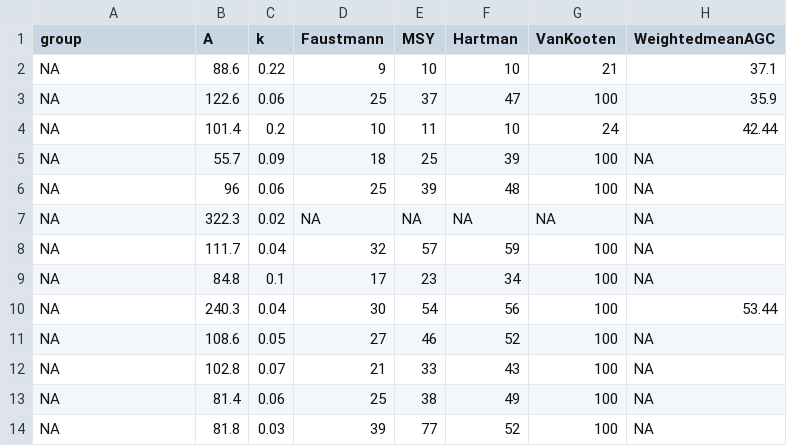
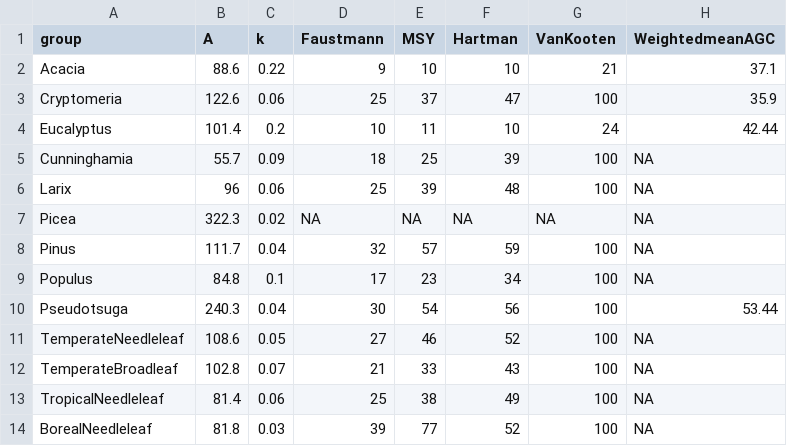
Before and after one commit to conkline/Plantation_Models, a CSV file: inputs/cleandf_params.csv, drawn as a sheet; only a part is shown; the diff names each change by its address in the sheet, - before the commit and + after, or states it on an @@ line.

Commit message:
add plantation group names

```diff
--- a/inputs/cleandf_params.csv
+++ b/inputs/cleandf_params.csv
-A2 (group): NA
+A2 (group): Acacia
-A3 (group): NA
+A3 (group): Cryptomeria
-A4 (group): NA
+A4 (group): Eucalyptus
-A5 (group): NA
+A5 (group): Cunninghamia
-A6 (group): NA
+A6 (group): Larix
-A7 (group): NA
+A7 (group): Picea
-A8 (group): NA
+A8 (group): Pinus
-A9 (group): NA
+A9 (group): Populus
-A10 (group): NA
+A10 (group): Pseudotsuga
-A11 (group): NA
+A11 (group): TemperateNeedleleaf
-A12 (group): NA
+A12 (group): TemperateBroadleaf
-A13 (group): NA
+A13 (group): TropicalNeedleleaf
-A14 (group): NA
+A14 (group): BorealNeedleleaf
```
Also changed, not shown: 1 other file.
